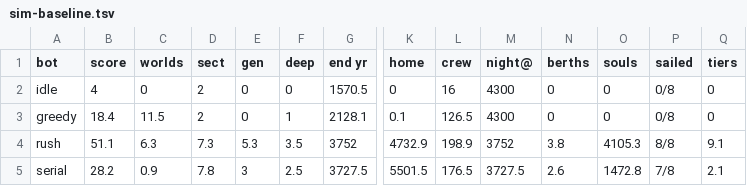
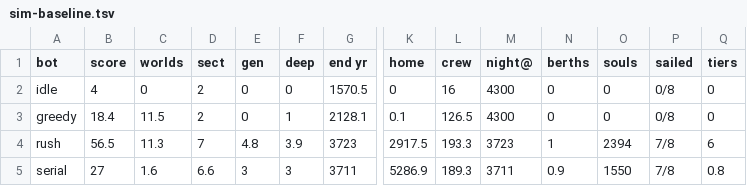
Before and after one commit to bakenton/last-berth, a TSV file: tools/sim-baseline.tsv, drawn as a sheet; only a part is shown, gaps mark what is left out; the diff covers the shown part only; the diff names each change by its address in the sheet, - before the commit and + after, or states it on an @@ line.

```diff
--- a/tools/sim-baseline.tsv
+++ b/tools/sim-baseline.tsv
-B4 (score): 51.1
+B4 (score): 56.5
-C4 (worlds): 6.3
+C4 (worlds): 11.3
-D4 (sect): 7.3
+D4 (sect): 7
-E4 (gen): 5.3
+E4 (gen): 4.8
-F4 (deep): 3.5
+F4 (deep): 3.9
-G4 (end yr): 3752
+G4 (end yr): 3723
-K4 (home): 4732.9
+K4 (home): 2917.5
-L4 (crew): 198.9
+L4 (crew): 193.3
-M4 (night@): 3752
+M4 (night@): 3723
-N4 (berths): 3.8
+N4 (berths): 1
-O4 (souls): 4105.3
+O4 (souls): 2394
-P4 (sailed): 8/8
+P4 (sailed): 7/8
-Q4 (tiers): 9.1
+Q4 (tiers): 6
-B5 (score): 28.2
+B5 (score): 27
-C5 (worlds): 0.9
+C5 (worlds): 1.6
-D5 (sect): 7.8
+D5 (sect): 6.6
-F5 (deep): 2.5
+F5 (deep): 3
-G5 (end yr): 3727.5
+G5 (end yr): 3711
-K5 (home): 5501.5
+K5 (home): 5286.9
-L5 (crew): 176.5
+L5 (crew): 189.3
-M5 (night@): 3727.5
+M5 (night@): 3711
-N5 (berths): 2.6
+N5 (berths): 0.9
-O5 (souls): 1472.8
+O5 (souls): 1550
-Q5 (tiers): 2.1
+Q5 (tiers): 0.8
```
Also changed, not shown: 31 edited cells elsewhere in this file, work/new-texts.tsv, 22 other files.
